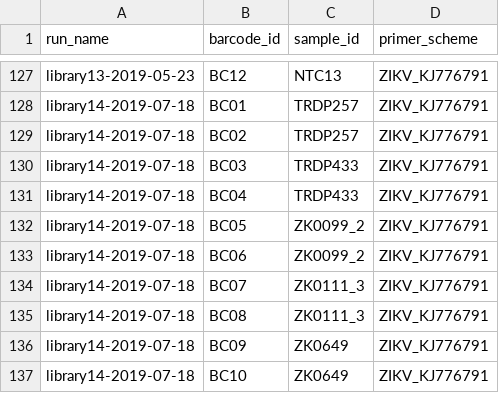
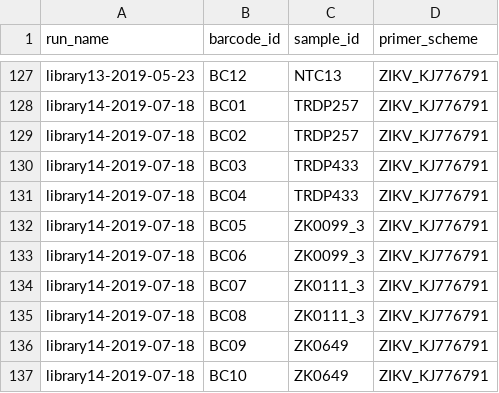
Before and after one commit to khourious/minion-seq, a TSV file: samples/runs.tsv, drawn as a sheet; only a part is shown, gaps mark what is left out; the diff covers the shown part only.

```diff
--- a/samples/runs.tsv
+++ b/samples/runs.tsv
@@ -131,4 +131,4 @@ library14-2019-07-18	BC03	TRDP433	ZIKV_KJ776791
 library14-2019-07-18	BC04	TRDP433	ZIKV_KJ776791
-library14-2019-07-18	BC05	ZK0099_2	ZIKV_KJ776791
-library14-2019-07-18	BC06	ZK0099_2	ZIKV_KJ776791
+library14-2019-07-18	BC05	ZK0099_3	ZIKV_KJ776791
+library14-2019-07-18	BC06	ZK0099_3	ZIKV_KJ776791
 library14-2019-07-18	BC07	ZK0111_3	ZIKV_KJ776791
```
Also changed, not shown: 48 added rows elsewhere in this file, samples/samples.tsv, 14 other files.
